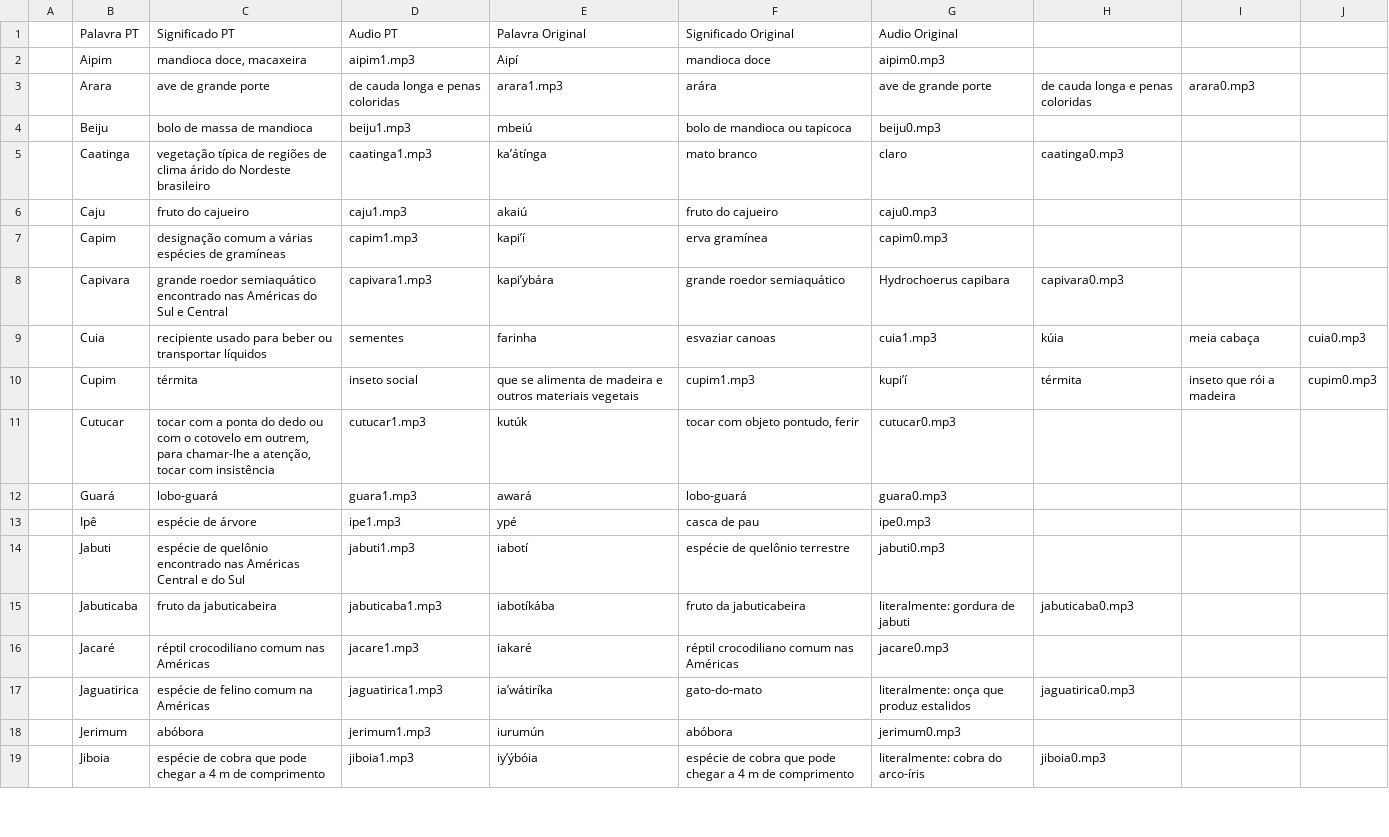
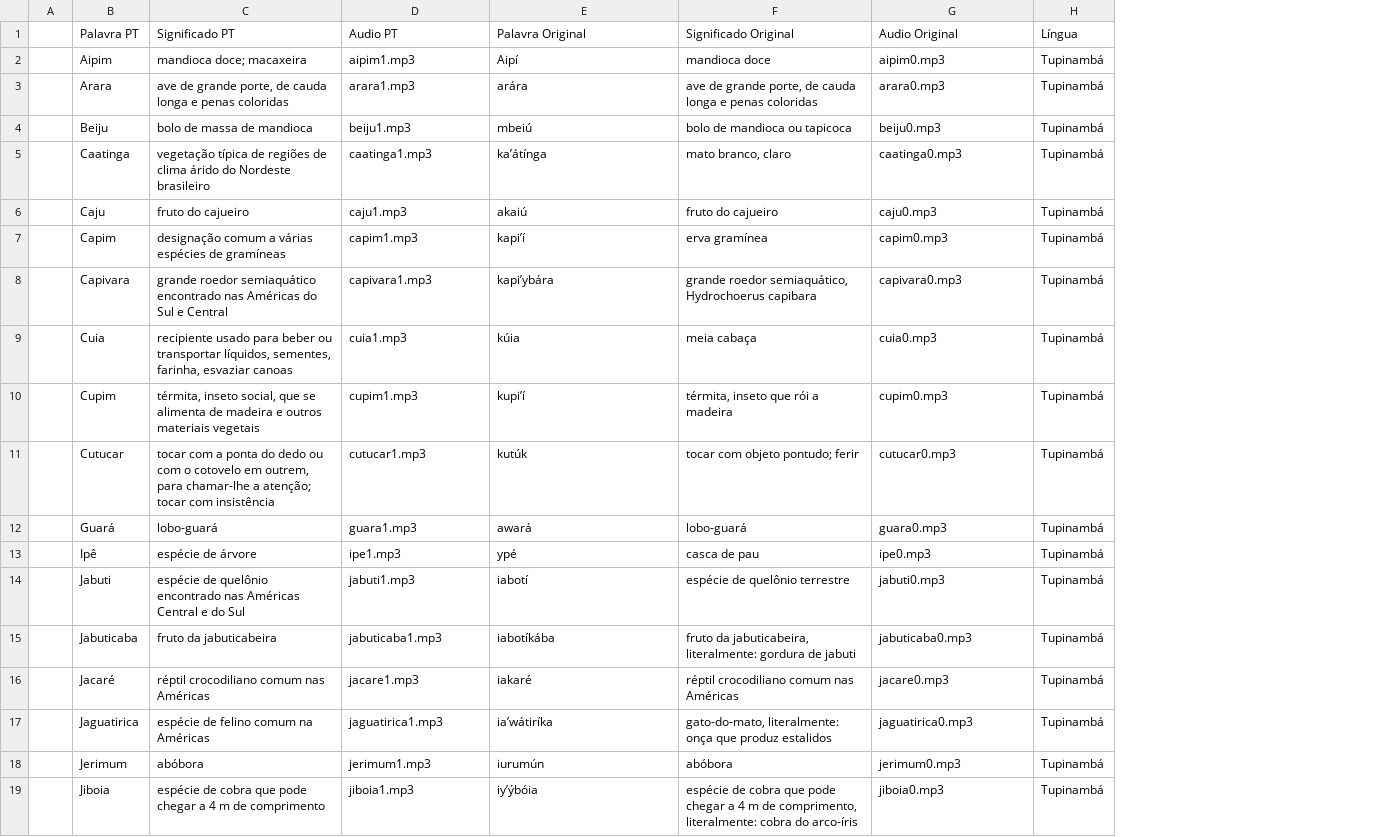
Before and after one commit to hugoluc/palavrasCruzadas, a CSV file: extra/palavras/0.csv, drawn as a sheet; only a part is shown; removed rows and columns are numbered as before the commit, all else as after; the diff covers the shown part only; the diff names each change by its address in the sheet, - before the commit and + after, or states it on an @@ line.

```diff
--- a/extra/palavras/0.csv
+++ b/extra/palavras/0.csv
-column H, rows 3-19: de cauda longa e penas coloridas |  | caatinga0.mp3 |  |  | capivara0.mp3 | kúia | térmita |  |  |  |  | jabuticaba0.mp3 |  | jaguatirica0.mp3 |  | jiboia0.mp3
-column I, rows 3-10: arara0.mp3 |  |  |  |  |  | meia cabaça | inseto que rói a madeira
-column J, rows 9-10: cuia0.mp3 | cupim0.mp3
+column H (Língua), rows 2-19: all Tupinambá
-C2 (Significado PT): mandioca doce, macaxeira
+C2 (Significado PT): mandioca doce; macaxeira
-C3 (Significado PT): ave de grande porte
+C3 (Significado PT): ave de grande porte, de cauda longa e penas coloridas
-D3 (Audio PT): de cauda longa e penas coloridas
+D3 (Audio PT): arara1.mp3
-E3 (Palavra Original): arara1.mp3
+E3 (Palavra Original): arára
-F3 (Significado Original): arára
+F3 (Significado Original): ave de grande porte, de cauda longa e penas coloridas
-G3 (Audio Original): ave de grande porte
+G3 (Audio Original): arara0.mp3
-F5 (Significado Original): mato branco
+F5 (Significado Original): mato branco, claro
-G5 (Audio Original): claro
+G5 (Audio Original): caatinga0.mp3
-F8 (Significado Original): grande roedor semiaquático
+F8 (Significado Original): grande roedor semiaquático, Hydrochoerus capibara
-G8 (Audio Original): Hydrochoerus capibara
+G8 (Audio Original): capivara0.mp3
-C9 (Significado PT): …ou transportar líquidos
+C9 (Significado PT): …ou transportar líquidos, sementes, farinha, esvaziar canoas
-D9 (Audio PT): sementes
+D9 (Audio PT): cuia1.mp3
-E9 (Palavra Original): farinha
+E9 (Palavra Original): kúia
-F9 (Significado Original): esvaziar canoas
+F9 (Significado Original): meia cabaça
-G9 (Audio Original): cuia1.mp3
+G9 (Audio Original): cuia0.mp3
-C10 (Significado PT): térmita
+C10 (Significado PT): térmita, inseto social, que se alimenta de madeira e outros materiais vegetais
-D10 (Audio PT): inseto social
+D10 (Audio PT): cupim1.mp3
-E10 (Palavra Original): que se alimenta de madeira e outros materiais vegetais
+E10 (Palavra Original): kupi’í
-F10 (Significado Original): cupim1.mp3
+F10 (Significado Original): térmita, inseto que rói a madeira
-G10 (Audio Original): kupi’í
+G10 (Audio Original): cupim0.mp3
-C11 (Significado PT): …chamar-lhe a atenção, tocar com…
+C11 (Significado PT): …chamar-lhe a atenção; tocar com…
-F11 (Significado Original): tocar com objeto pontudo, ferir
+F11 (Significado Original): tocar com objeto pontudo; ferir
-F15 (Significado Original): fruto da jabuticabeira
+F15 (Significado Original): fruto da jabuticabeira, literalmente: gordura de jabuti
-G15 (Audio Original): literalmente: gordura de jabuti
+G15 (Audio Original): jabuticaba0.mp3
-F17 (Significado Original): gato-do-mato
+F17 (Significado Original): gato-do-mato, literalmente: onça que produz estalidos
-G17 (Audio Original): literalmente: onça que produz estalidos
+G17 (Audio Original): jaguatirica0.mp3
-F19 (Significado Original): …m de comprimento
+F19 (Significado Original): …m de comprimento, literalmente: cobra do arco-íris
-G19 (Audio Original): literalmente: cobra do arco-íris
+G19 (Audio Original): jiboia0.mp3
```
Also changed, not shown: 49 edited cells elsewhere in this file, extra/palavras/2.csv, extra/palavras/3.csv, 15 other files.
